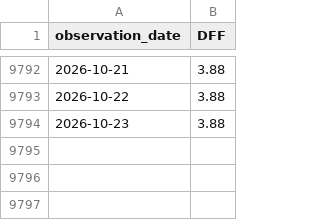
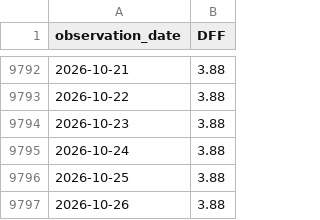
Before and after one commit to Sunnyhan5651/HUBS_Conference, a CSV file: barkley/stablecoin-floor/data/raw/fred/DFF.csv, drawn as a sheet; only a part is shown, gaps mark what is left out.

```diff
--- a/barkley/stablecoin-floor/data/raw/fred/DFF.csv
+++ b/barkley/stablecoin-floor/data/raw/fred/DFF.csv
@@ -9794 +9794,4 @@ observation_date,DFF
 2026-10-23,3.88
+2026-10-24,3.88
+2026-10-25,3.88
+2026-10-26,3.88
```
Also changed, not shown: barkley/stablecoin-floor/data/processed/vasicek_params.csv, barkley/stablecoin-floor/data/raw/fred/CBBTCUSD.csv, 54 other files.
